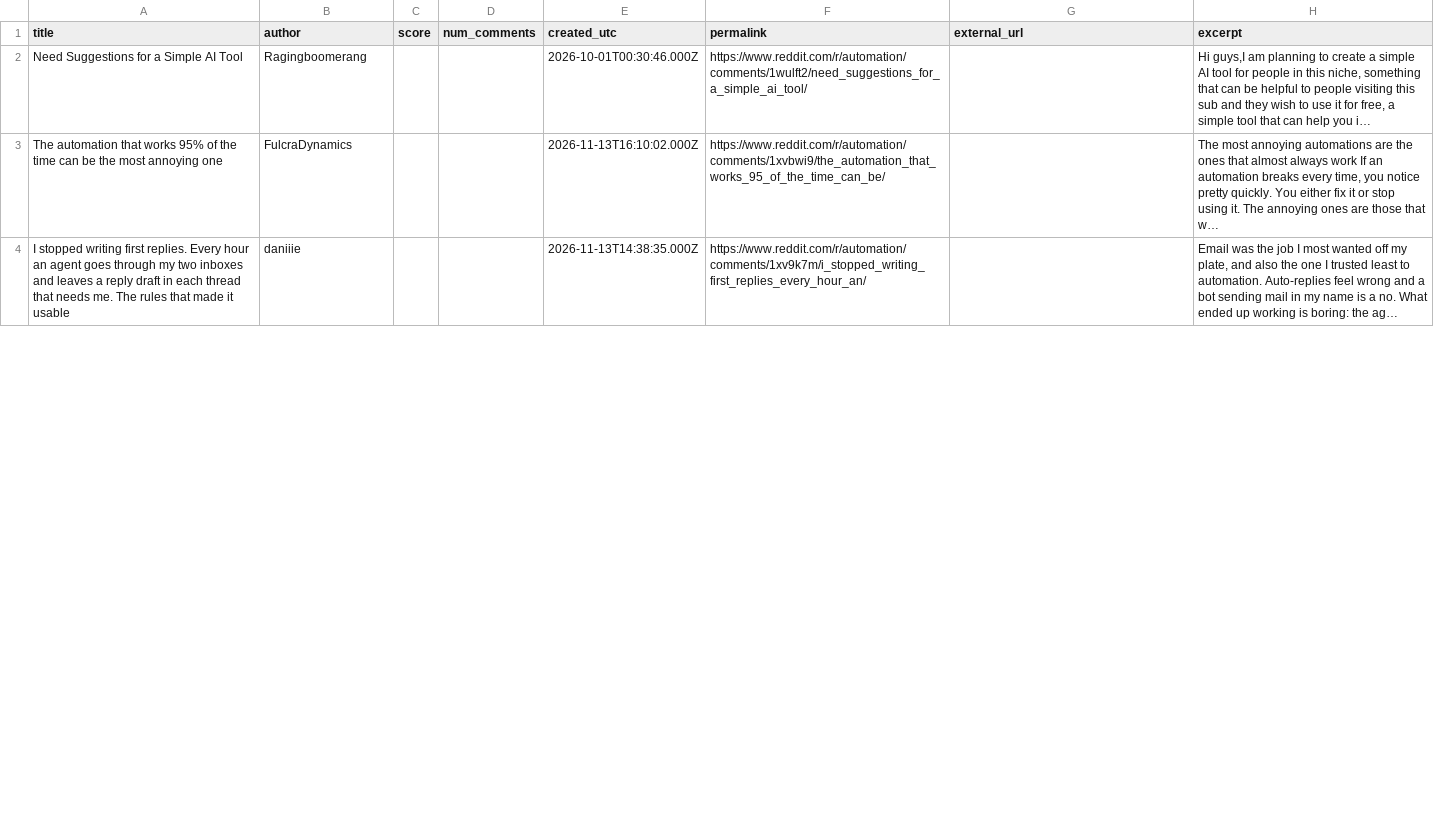
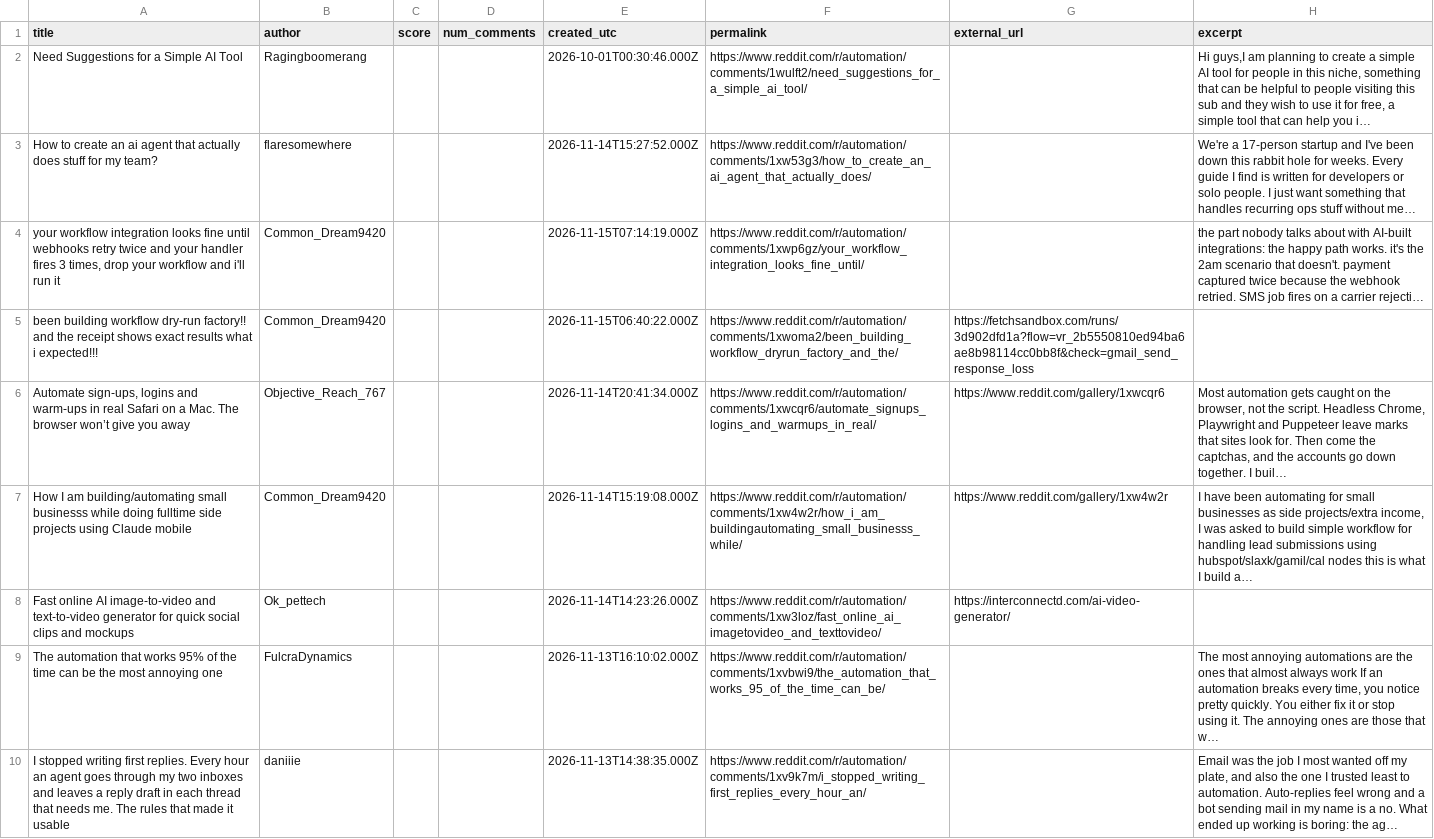
Before and after one commit to Razeow96/subreddit-feed, a CSV file: samples/r-automation-hot.csv, drawn as a sheet; only a part is shown; the diff covers the shown part only; the diff names each change by its address in the sheet, - before the commit and + after, or states it on an @@ line.

```diff
--- a/samples/r-automation-hot.csv
+++ b/samples/r-automation-hot.csv
+row 3: How to create an ai agent that actually does stuff for my team? | flaresomewhere |  |  | 2026-11-14T15:27:52.000Z | https://www.reddit.com/r/automation/comments/1xw53g3/how_to_create_an_ai_agent_that_actually_does/ |  | We're a 17-person startup and I've been down this rabbit hole for weeks. Every guide I find is written for developers or solo people. I just want something that handles recurring ops stuff without me…
+row 4: your workflow integration looks fine until webhooks retry twice and your handler fires 3 times, drop your workflow and i'll run it | Common_Dream9420 |  |  | 2026-11-15T07:14:19.000Z | https://www.reddit.com/r/automation/comments/1xwp6gz/your_workflow_integration_looks_fine_until/ |  | the part nobody talks about with AI-built integrations: the happy path works. it's the 2am scenario that doesn't. payment captured twice because the webhook retried. SMS job fires on a carrier rejecti…
+row 5: been building workflow dry-run factory!! and the receipt shows exact results what i expected!!! | Common_Dream9420 |  |  | 2026-11-15T06:40:22.000Z | https://www.reddit.com/r/automation/comments/1xwoma2/been_building_workflow_dryrun_factory_and_the/ | https://fetchsandbox.com/runs/3d902dfd1a?flow=vr_2b5550810ed94ba6ae8b98114cc0bb8f&check=gmail_send_response_loss
+row 6: Automate sign-ups, logins and warm-ups in real Safari on a Mac. The browser won’t give you away | Objective_Reach_767 |  |  | 2026-11-14T20:41:34.000Z | https://www.reddit.com/r/automation/comments/1xwcqr6/automate_signups_logins_and_warmups_in_real/ | https://www.reddit.com/gallery/1xwcqr6 | Most automation gets caught on the browser, not the script. Headless Chrome, Playwright and Puppeteer leave marks that sites look for. Then come the captchas, and the accounts go down together. I buil…
+row 7: How I am building/automating small businesss while doing fulltime side projects using Claude mobile | Common_Dream9420 |  |  | 2026-11-14T15:19:08.000Z | https://www.reddit.com/r/automation/comments/1xw4w2r/how_i_am_buildingautomating_small_businesss_while/ | https://www.reddit.com/gallery/1xw4w2r | I have been automating for small businesses as side projects/extra income, I was asked to build simple workflow for handling lead submissions using hubspot/slaxk/gamil/cal nodes this is what I build a…
+row 8: Fast online AI image-to-video and text-to-video generator for quick social clips and mockups | Ok_pettech |  |  | 2026-11-14T14:23:26.000Z | https://www.reddit.com/r/automation/comments/1xw3loz/fast_online_ai_imagetovideo_and_texttovideo/ | https://interconnectd.com/ai-video-generator/
```
Also changed, not shown: 6 removed rows elsewhere in this file, 2 other files.
